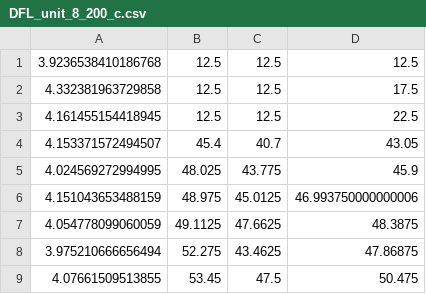
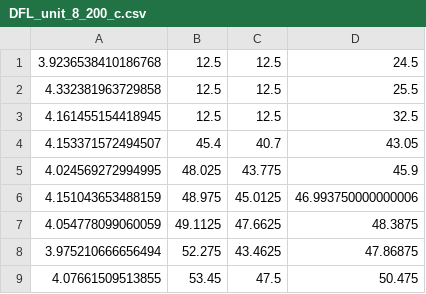
Before and after one commit to ricsamikwa/DFL, a CSV file: slogs/new/DFL_unit_8_200_c.csv, drawn as a sheet; only a part is shown.

```diff
--- a/slogs/new/DFL_unit_8_200_c.csv
+++ b/slogs/new/DFL_unit_8_200_c.csv
@@ -1,4 +1,4 @@
-3.9236538410186768,12.5,12.5,12.5
-4.332381963729858,12.5,12.5,17.5
-4.161455154418945,12.5,12.5,22.5
+3.9236538410186768,12.5,12.5,24.5
+4.332381963729858,12.5,12.5,25.5
+4.161455154418945,12.5,12.5,32.5
 4.153371572494507,45.4,40.7,43.05
```
Also changed, not shown: slogs/new/DFL_unit_8_1000_c.csv, slogs/new/DFL_unit_8_500_c.csv, 6 other files.
